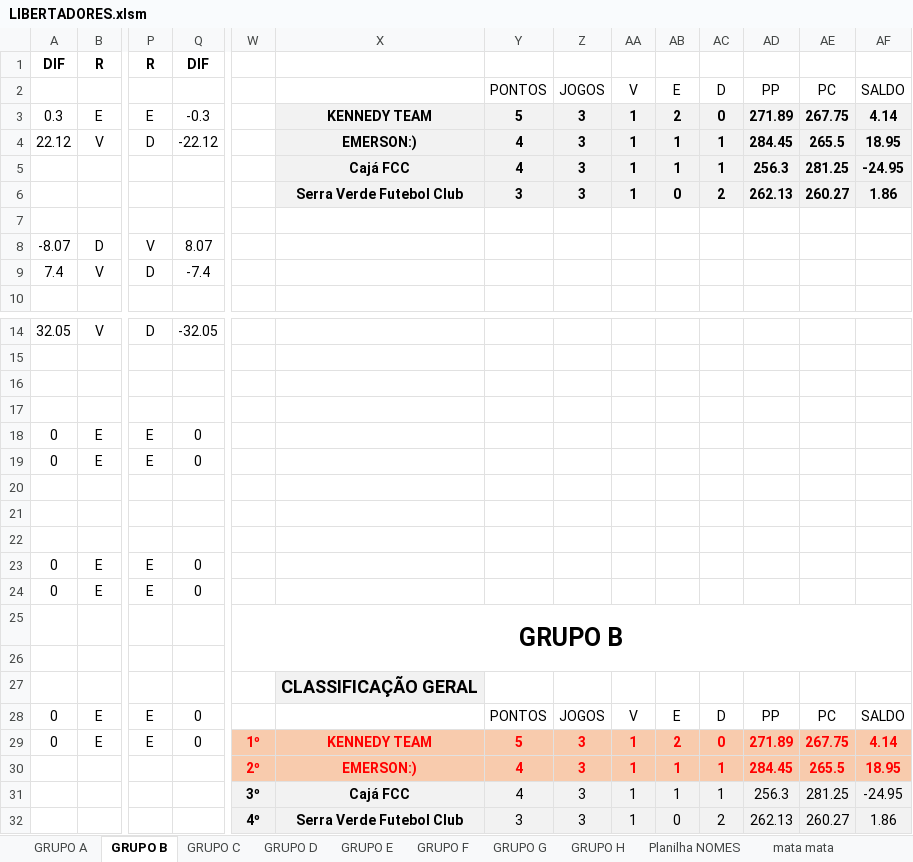
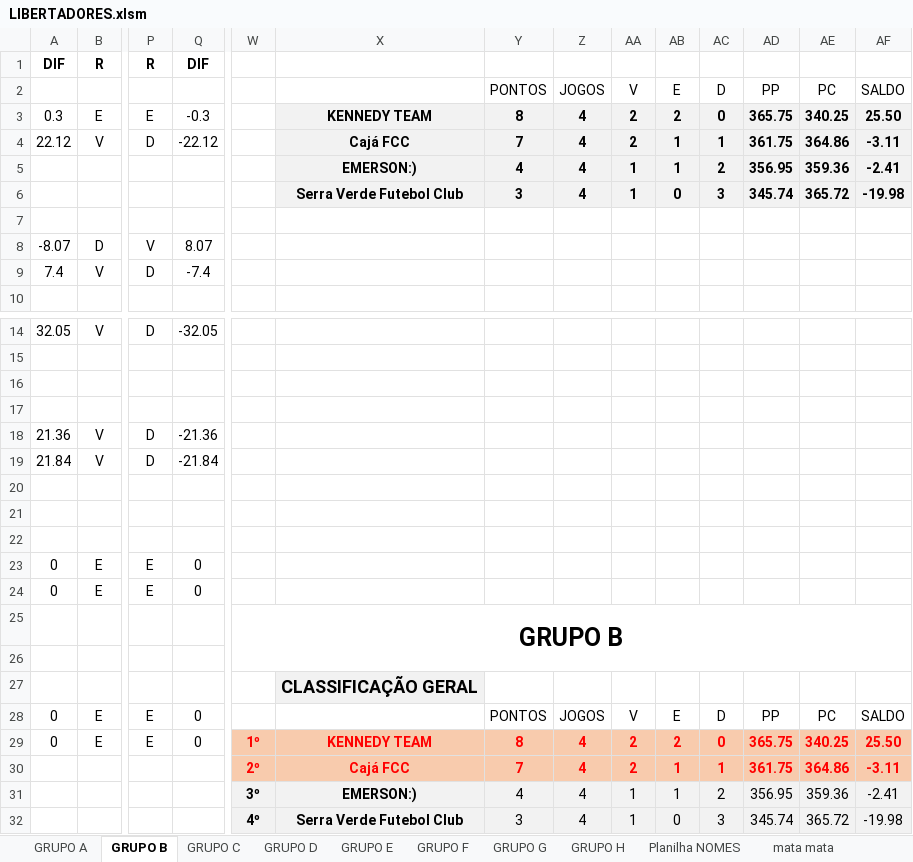
Before and after one commit to KlebersonSilva90/CampeonatoRiachenseCartolaFC, an Excel workbook: planilhas/LIBERTADORES.xlsm, sheet GRUPO B, drawn as a sheet; only a part is shown, gaps mark what is left out; values as stored, in another font and other column widths than the file's, no borders; conditional formats not drawn; removed rows and columns are numbered as before the commit, all else as after; rows hold the shown columns only; the diff names each change by its address in the sheet, - before the commit and + after, or states it on an @@ line.

```diff
--- a/planilhas/LIBERTADORES.xlsm (sheet GRUPO B)
+++ b/planilhas/LIBERTADORES.xlsm (sheet GRUPO B)
-Y3: 5
+Y3: 8
-Z3:Z4: 3
+Z3:Z4: 4
-AA3:AA4: 1
+AA3:AA4: 2
-AD3: 271.89
+AD3: 365.75
-AE3: 267.75
+AE3: 340.25
-AF3: 4.14
+AF3: 25.50
-X4: EMERSON:)
+X4: Cajá FCC
-Y4: 4
+Y4: 7
-AD4: 284.45
+AD4: 361.75
-AE4: 265.5
+AE4: 364.86
-AF4: 18.95
+AF4: -3.11
-row 5:  |  |  |  |  | Cajá FCC | 4 | 3 | 1 | 1 | 1 | 256.3 | 281.25 | -24.95
-row 6:  |  |  |  |  | Serra Verde Futebol Club | 3 | 3 | 1 | 0 | 2 | 262.13 | 260.27 | 1.86
+row 5:  |  |  |  |  | EMERSON:) | 4 | 4 | 1 | 1 | 2 | 356.95 | 359.36 | -2.41
+row 6:  |  |  |  |  | Serra Verde Futebol Club | 3 | 4 | 1 | 0 | 3 | 345.74 | 365.72 | -19.98
-row 18: 0 | E | E | 0
-row 19: 0 | E | E | 0
+row 18: 21.36 | V | D | -21.36
+row 19: 21.84 | V | D | -21.84
-Y29: 5
+Y29: 8
-Z29: 3
+Z29: 4
-AA29: 1
+AA29: 2
-AD29: 271.89
+AD29: 365.75
-AE29: 267.75
+AE29: 340.25
-AF29: 4.14
+AF29: 25.50
-row 30:  |  |  |  | 2º | EMERSON:) | 4 | 3 | 1 | 1 | 1 | 284.45 | 265.5 | 18.95
-row 31:  |  |  |  | 3º | Cajá FCC | 4 | 3 | 1 | 1 | 1 | 256.3 | 281.25 | -24.95
-row 32:  |  |  |  | 4º | Serra Verde Futebol Club | 3 | 3 | 1 | 0 | 2 | 262.13 | 260.27 | 1.86
+row 30:  |  |  |  | 2º | Cajá FCC | 7 | 4 | 2 | 1 | 1 | 361.75 | 364.86 | -3.11
+row 31:  |  |  |  | 3º | EMERSON:) | 4 | 4 | 1 | 1 | 2 | 356.95 | 359.36 | -2.41
+row 32:  |  |  |  | 4º | Serra Verde Futebol Club | 3 | 4 | 1 | 0 | 3 | 345.74 | 365.72 | -19.98
```
Also changed, not shown: sheet GRUPO E, sheet GRUPO H, sheet GRUPO G, sheet GRUPO F, sheet GRUPO D, sheet GRUPO C, 2 more sheets, charts or pictures, 1 other file.
